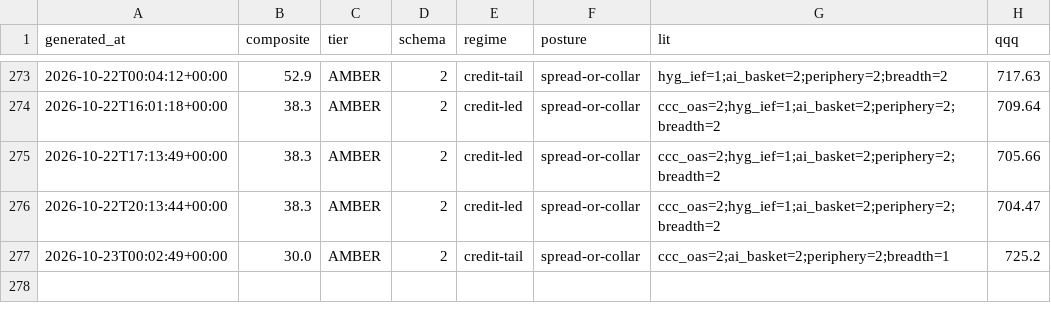
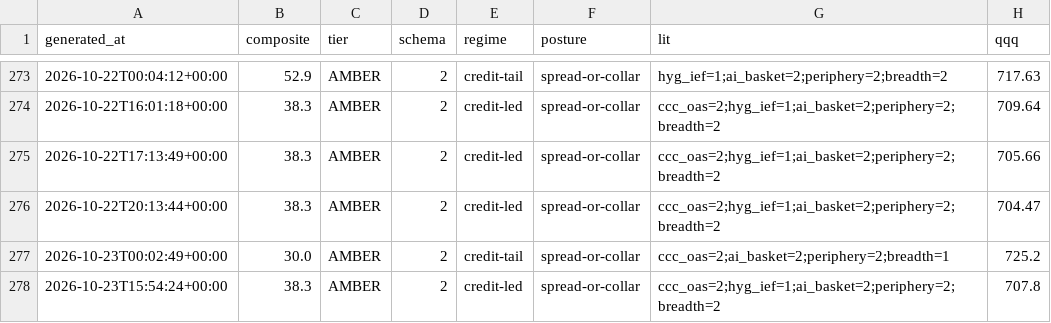
Before and after one commit to pdante/crash-dashboard-data, a CSV file: history.csv, drawn as a sheet; only a part is shown, gaps mark what is left out.

```diff
--- a/history.csv
+++ b/history.csv
@@ -277 +277,2 @@ generated_at,composite,tier,schema,regime,posture,lit,qqq
 2026-10-23T00:02:49+00:00,30.0,AMBER,2,credit-tail,spread-or-collar,ccc_oas=2;ai_basket=2;periphery=2;breadth=1,725.2
+2026-10-23T15:54:24+00:00,38.3,AMBER,2,credit-led,spread-or-collar,ccc_oas=2;hyg_ief=1;ai_basket=2;periphery=2;breadth=2,707.8
```
Also changed, not shown: skew_history.csv, 8 other files.
